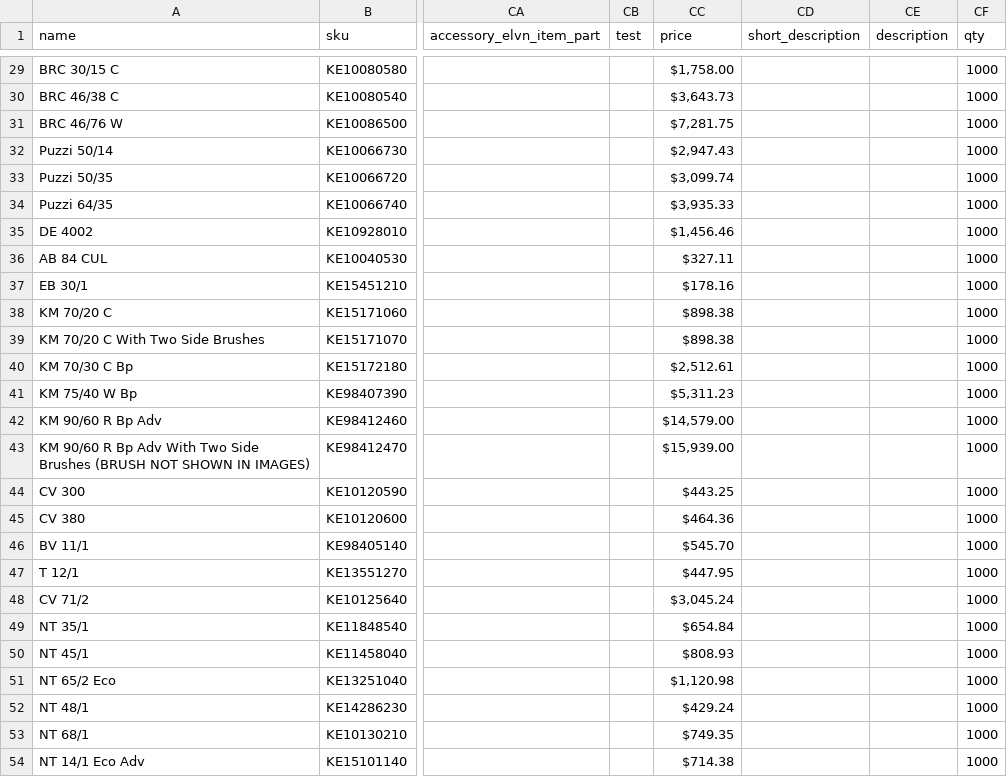
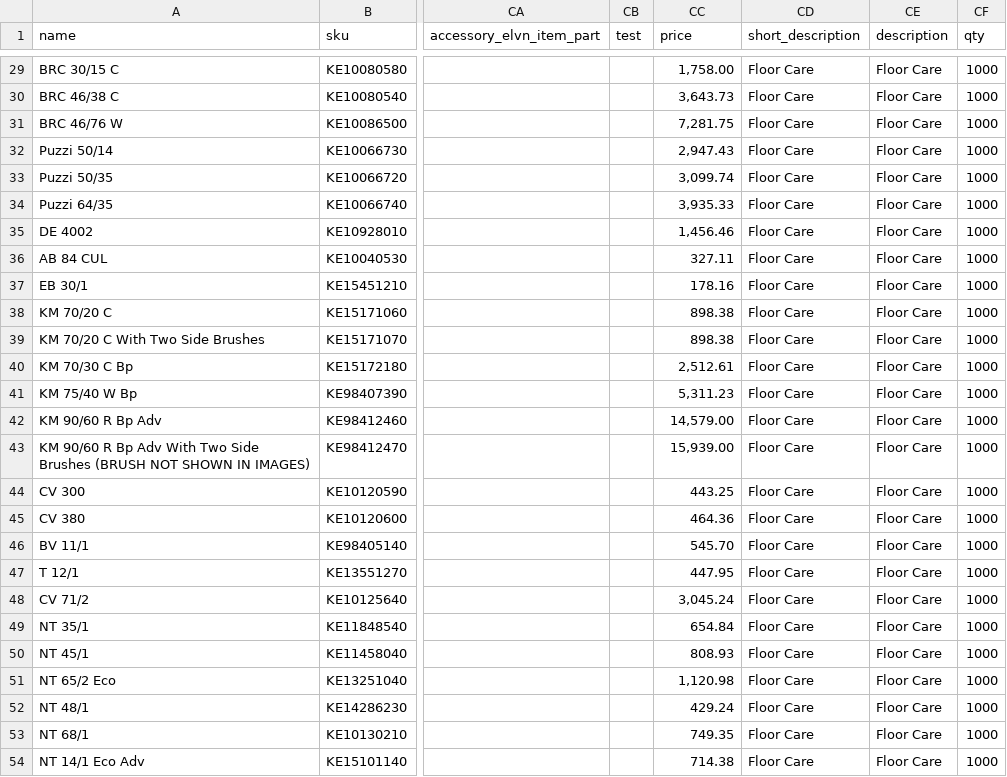
Before and after one commit to kaustav92/karcherequipments, a CSV file: var/import/floor_care_final.csv, drawn as a sheet; only a part is shown, gaps mark what is left out; the diff covers the shown part only; the diff names each change by its address in the sheet, - before the commit and + after, or states it on an @@ line.

Commit message:
price fix

```diff
--- a/var/import/floor_care_final.csv
+++ b/var/import/floor_care_final.csv
-CC29 (price): $1,758.00
+CC29 (price): 1,758.00
-CD29:CD54 (short_description): (empty)
+CD29:CD54 (short_description): Floor Care
-CE29:CE54 (description): (empty)
+CE29:CE54 (description): Floor Care
-CC30 (price): $3,643.73
+CC30 (price): 3,643.73
-CC31 (price): $7,281.75
+CC31 (price): 7,281.75
-CC32 (price): $2,947.43
+CC32 (price): 2,947.43
-CC33 (price): $3,099.74
+CC33 (price): 3,099.74
-CC34 (price): $3,935.33
+CC34 (price): 3,935.33
-CC35 (price): $1,456.46
+CC35 (price): 1,456.46
-CC36 (price): $327.11
+CC36 (price): 327.11
-CC37 (price): $178.16
+CC37 (price): 178.16
-CC38:CC39 (price): $898.38
+CC38:CC39 (price): 898.38
-CC40 (price): $2,512.61
+CC40 (price): 2,512.61
-CC41 (price): $5,311.23
+CC41 (price): 5,311.23
-CC42 (price): $14,579.00
+CC42 (price): 14,579.00
-CC43 (price): $15,939.00
+CC43 (price): 15,939.00
-CC44 (price): $443.25
+CC44 (price): 443.25
-CC45 (price): $464.36
+CC45 (price): 464.36
-CC46 (price): $545.70
+CC46 (price): 545.70
-CC47 (price): $447.95
+CC47 (price): 447.95
-CC48 (price): $3,045.24
+CC48 (price): 3,045.24
-CC49 (price): $654.84
+CC49 (price): 654.84
-CC50 (price): $808.93
+CC50 (price): 808.93
-CC51 (price): $1,120.98
+CC51 (price): 1,120.98
-CC52 (price): $429.24
+CC52 (price): 429.24
-CC53 (price): $749.35
+CC53 (price): 749.35
-CC54 (price): $714.38
+CC54 (price): 714.38
```
Also changed, not shown: 80 edited cells elsewhere in this file.
